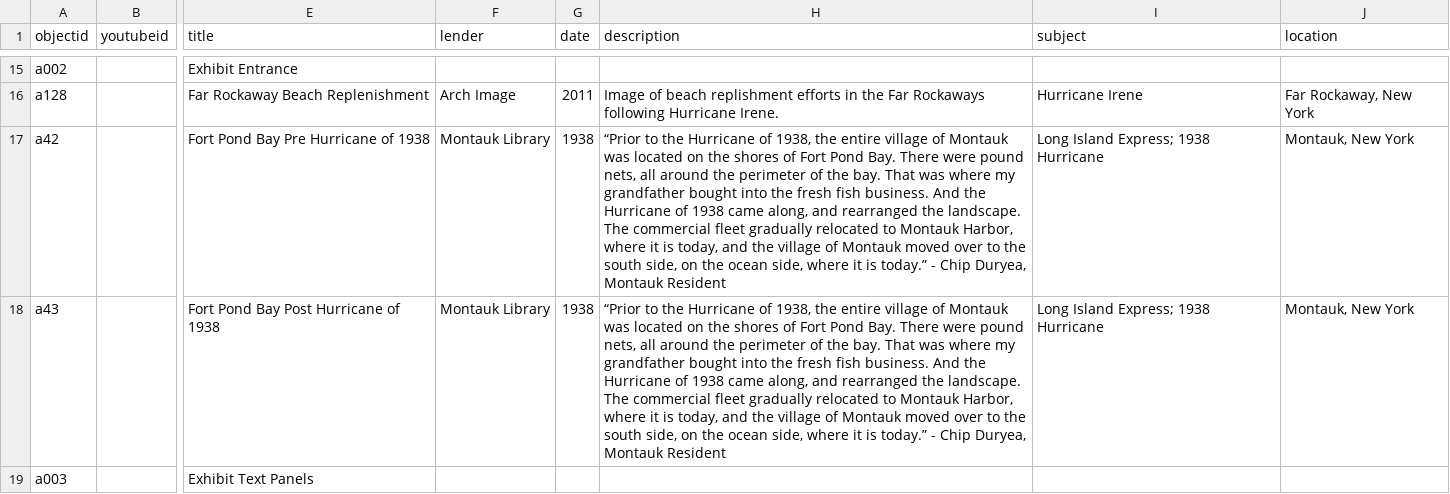
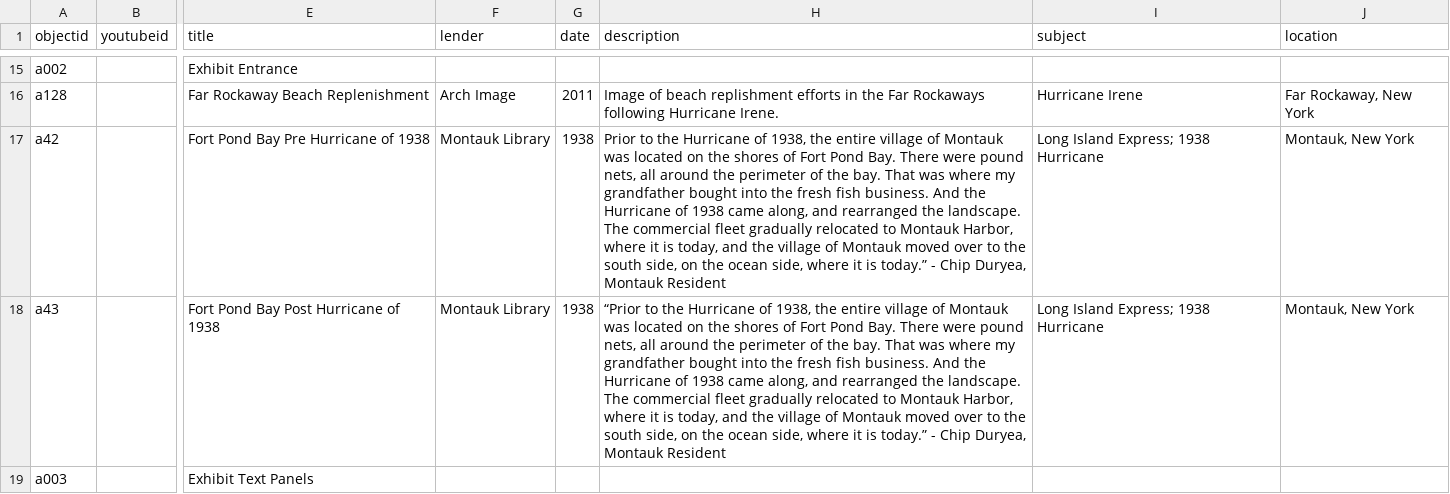
Before and after one commit to heidi-y/harmswayexhibit, a CSV file: _data/HarmsWay_METADATA.csv, drawn as a sheet; only a part is shown, gaps mark what is left out; the diff names each change by its address in the sheet, - before the commit and + after, or states it on an @@ line.

Commit message:
Update HarmsWay_METADATA.csv

```diff
--- a/_data/HarmsWay_METADATA.csv
+++ b/_data/HarmsWay_METADATA.csv
-H17 (description): “Prior to the…
+H17 (description): Prior to the…
```
